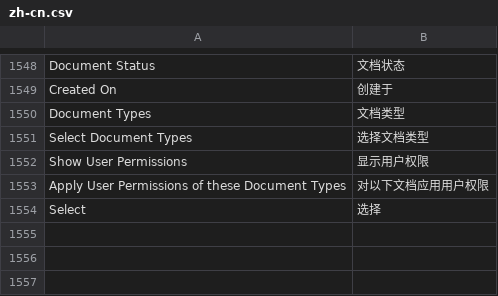
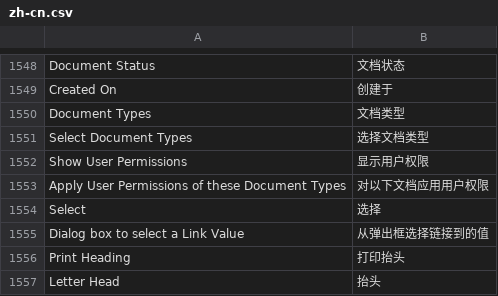
Before and after one commit to 81552433qqcom/EBChanges, a CSV file: apps/frappe/frappe/translations/zh-cn.csv, drawn as a sheet; only a part is shown, gaps mark what is left out.

Commit message:
tran.

```diff
--- a/apps/frappe/frappe/translations/zh-cn.csv
+++ b/apps/frappe/frappe/translations/zh-cn.csv
@@ -1580 +1580,4 @@ Apply User Permissions of these Document Types,对以下文档应用用户权限
 Select ,选择
+Dialog box to select a Link Value,从弹出框选择链接到的值
+Print Heading,打印抬头
+Letter Head,抬头
```
